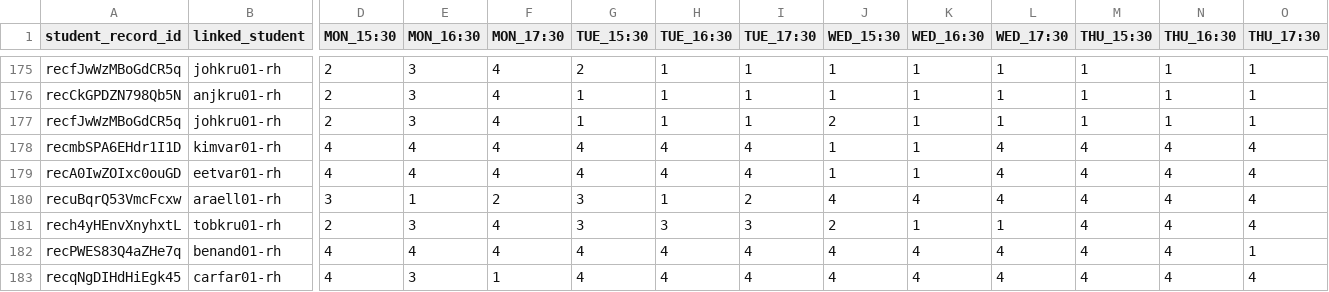
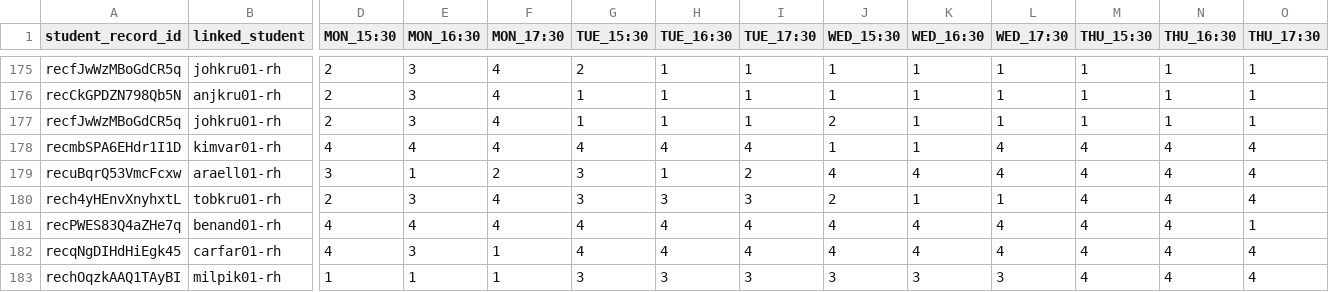
Before and after one commit to educationmonger/timefold-quickstarts, a CSV file: hello-world/src/main/resources/students.csv, drawn as a sheet; only a part is shown, gaps mark what is left out; the shorter side is filled out with more unchanged rows; rows hold the shown columns only; the diff names each change by its address in the sheet, - before the commit and + after, or states it on an @@ line.

```diff
--- a/hello-world/src/main/resources/students.csv
+++ b/hello-world/src/main/resources/students.csv
-row 179: recA0IwZOIxc0ouGD | eetvar01-rh | 4 | 4 | 4 | 4 | 4 | 4 | 1 | 1 | 4 | 4 | 4 | 4
```
Also changed, not shown: 10 other files.
